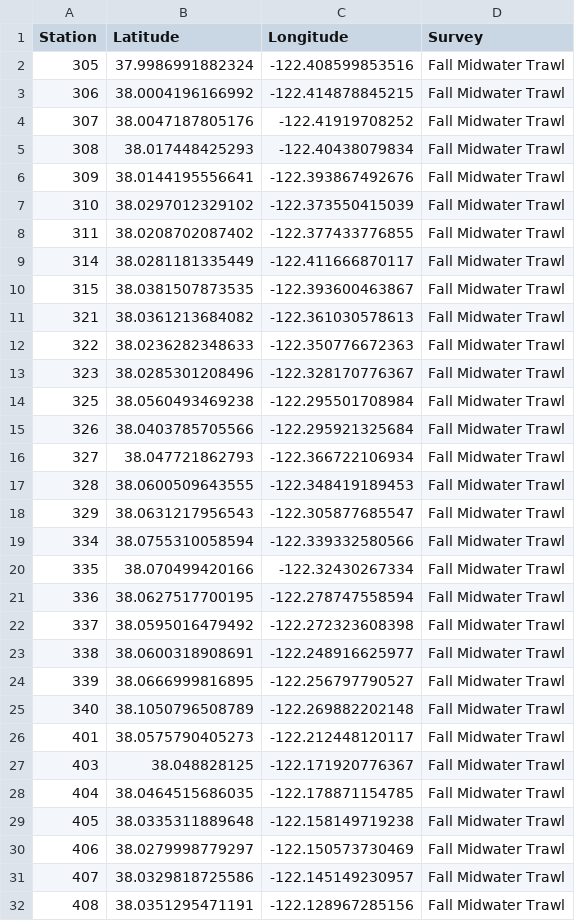
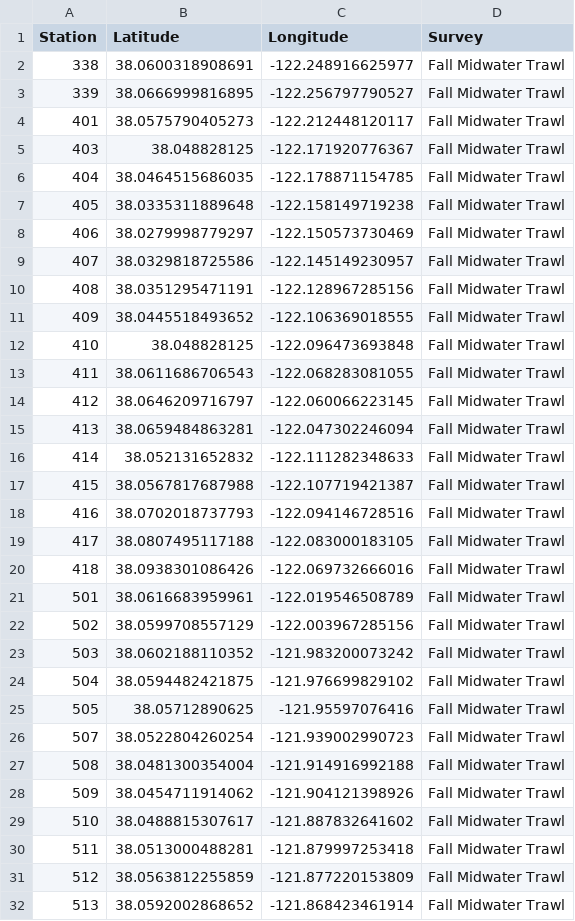
Before and after one commit to Delta-Stewardship-Council/swg-21-foodwebs, a CSV file: data/stations/stations_fish_FMWT_annual.csv, drawn as a sheet; only a part is shown; the shorter side is filled out with more unchanged rows; the diff covers the shown part only; the diff names each change by its address in the sheet, - before the commit and + after, or states it on an @@ line.

Commit message:
FMWT: sync up stations saved in stations/ with those used in annual averages

```diff
--- a/data/stations/stations_fish_FMWT_annual.csv
+++ b/data/stations/stations_fish_FMWT_annual.csv
-row 2: 305 | 37.9986991882324 | -122.408599853516 | Fall Midwater Trawl
-row 3: 306 | 38.0004196166992 | -122.414878845215 | Fall Midwater Trawl
-row 4: 307 | 38.0047187805176 | -122.41919708252 | Fall Midwater Trawl
-row 5: 308 | 38.017448425293 | -122.40438079834 | Fall Midwater Trawl
-row 6: 309 | 38.0144195556641 | -122.393867492676 | Fall Midwater Trawl
-row 7: 310 | 38.0297012329102 | -122.373550415039 | Fall Midwater Trawl
-row 8: 311 | 38.0208702087402 | -122.377433776855 | Fall Midwater Trawl
-row 9: 314 | 38.0281181335449 | -122.411666870117 | Fall Midwater Trawl
-row 10: 315 | 38.0381507873535 | -122.393600463867 | Fall Midwater Trawl
-row 11: 321 | 38.0361213684082 | -122.361030578613 | Fall Midwater Trawl
-row 12: 322 | 38.0236282348633 | -122.350776672363 | Fall Midwater Trawl
-row 13: 323 | 38.0285301208496 | -122.328170776367 | Fall Midwater Trawl
-row 14: 325 | 38.0560493469238 | -122.295501708984 | Fall Midwater Trawl
-row 15: 326 | 38.0403785705566 | -122.295921325684 | Fall Midwater Trawl
-row 16: 327 | 38.047721862793 | -122.366722106934 | Fall Midwater Trawl
-row 17: 328 | 38.0600509643555 | -122.348419189453 | Fall Midwater Trawl
-row 18: 329 | 38.0631217956543 | -122.305877685547 | Fall Midwater Trawl
-row 19: 334 | 38.0755310058594 | -122.339332580566 | Fall Midwater Trawl
-row 20: 335 | 38.070499420166 | -122.32430267334 | Fall Midwater Trawl
-row 21: 336 | 38.0627517700195 | -122.278747558594 | Fall Midwater Trawl
-row 22: 337 | 38.0595016479492 | -122.272323608398 | Fall Midwater Trawl
-row 25: 340 | 38.1050796508789 | -122.269882202148 | Fall Midwater Trawl
```
Also changed, not shown: 7 removed rows elsewhere in this file, 2 other files.
